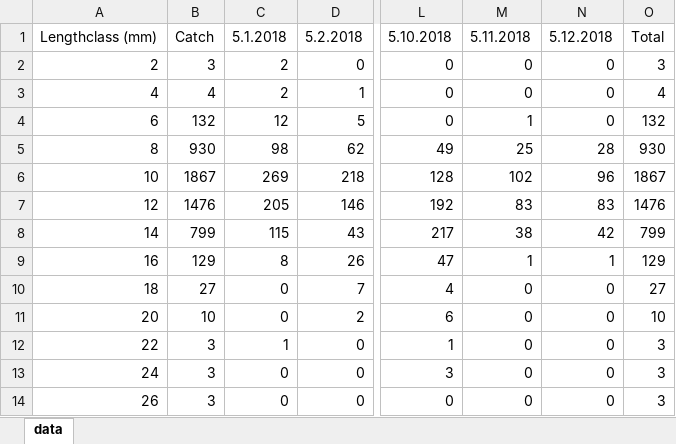
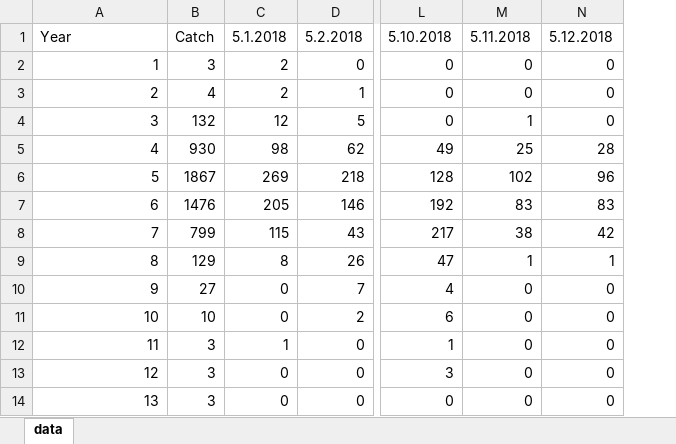
Before and after one commit to edimaudo/R-projects, an Excel workbook: R_analytics/LIME_fisheries/LFQ data.xlsx, sheet data, drawn as a sheet; only a part is shown, gaps mark what is left out; values as stored, in another font and other column widths than the file's, no borders; the diff names each change by its address in the sheet, - before the commit and + after, or states it on an @@ line.

Commit message:
Update LFQ data.xlsx

```diff
--- a/R_analytics/LIME_fisheries/LFQ data.xlsx (sheet data)
+++ b/R_analytics/LIME_fisheries/LFQ data.xlsx (sheet data)
-column O, rows 1-14: Total | 3 | 4 | 132 | 930 | 1867 | 1476 | 799 | 129 | 27 | 10 | 3 | 3 | 3
-A1: Lengthclass (mm)
+A1: Year
-A2: 2
+A2: 1
-A3: 4
+A3: 2
-A4: 6
+A4: 3
-A5: 8
+A5: 4
-A6: 10
+A6: 5
-A7: 12
+A7: 6
-A8: 14
+A8: 7
-A9: 16
+A9: 8
-A10: 18
+A10: 9
-A11: 20
+A11: 10
-A12: 22
+A12: 11
-A13: 24
+A13: 12
-A14: 26
+A14: 13
```
